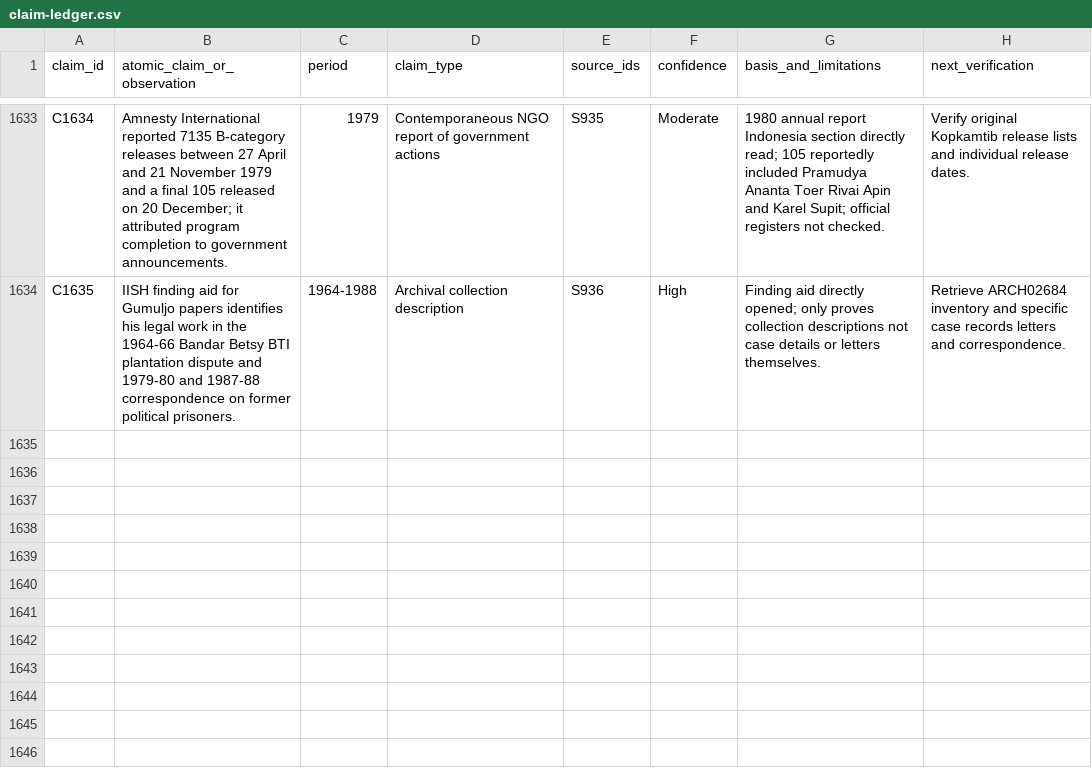
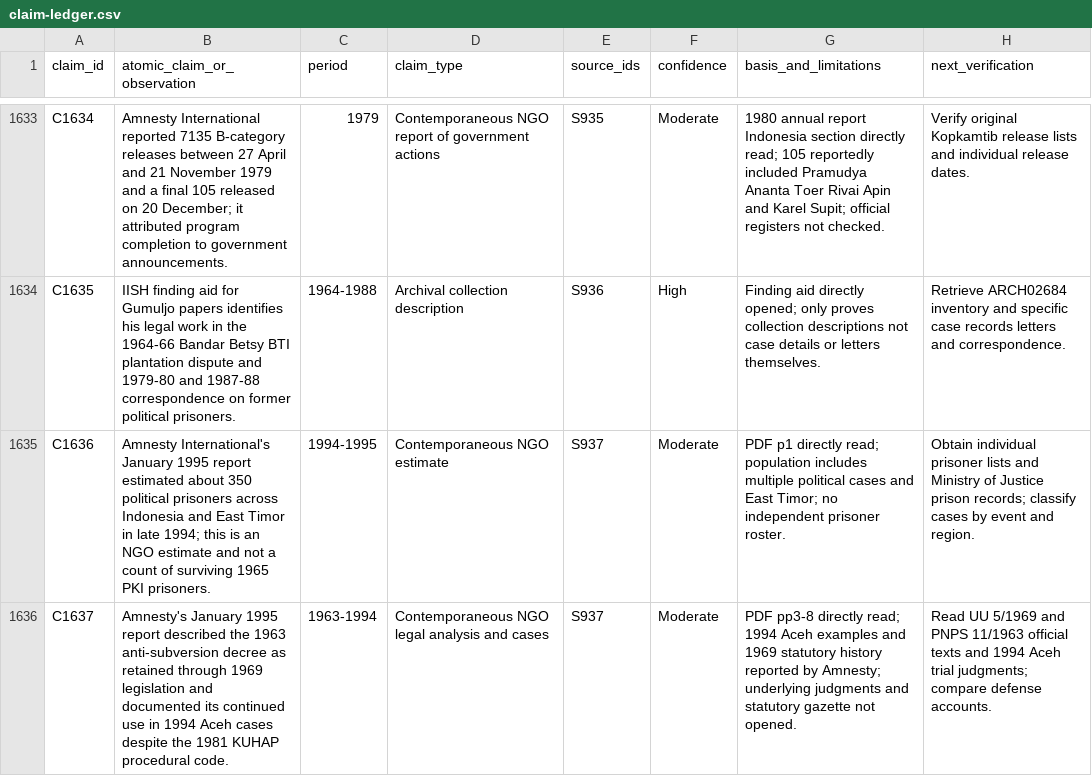
Before and after one commit to ch3758134-prog/aca, a CSV file: research/indonesia-1965/archive/records/claim-ledger.csv, drawn as a sheet; only a part is shown, gaps mark what is left out; the diff names each change by its address in the sheet, - before the commit and + after, or states it on an @@ line.

Commit message:
research(indonesia): verify 1995 political imprisonment and legal continuity

```diff
--- a/research/indonesia-1965/archive/records/claim-ledger.csv
+++ b/research/indonesia-1965/archive/records/claim-ledger.csv
+row 1635: C1636 | Amnesty International's January 1995 report estimated about 350 political prisoners across Indonesia and East Timor in late 1994; this is an NGO estimate and not a count of surviving 1965 PKI prisoners. | 1994-1995 | Contemporaneous NGO estimate | S937 | Moderate | PDF p1 directly read; population includes multiple political cases and East Timor; no independent prisoner roster. | Obtain individual prisoner lists and Ministry of Justice prison records; classify cases by event and region.
+row 1636: C1637 | Amnesty's January 1995 report described the 1963 anti-subversion decree as retained through 1969 legislation and documented its continued use in 1994 Aceh cases despite the 1981 KUHAP procedural code. | 1963-1994 | Contemporaneous NGO legal analysis and cases | S937 | Moderate | PDF pp3-8 directly read; 1994 Aceh examples and 1969 statutory history reported by Amnesty; underlying judgments and statutory gazette not opened. | Read UU 5/1969 and PNPS 11/1963 official texts and 1994 Aceh trial judgments; compare defense accounts.
```
